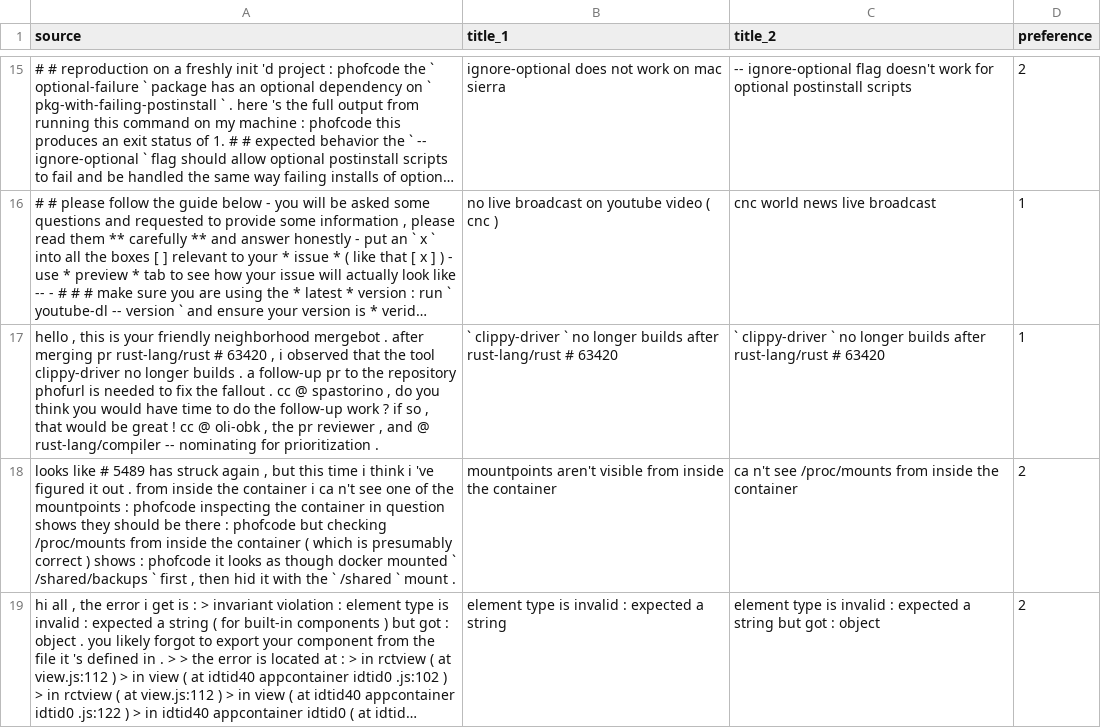
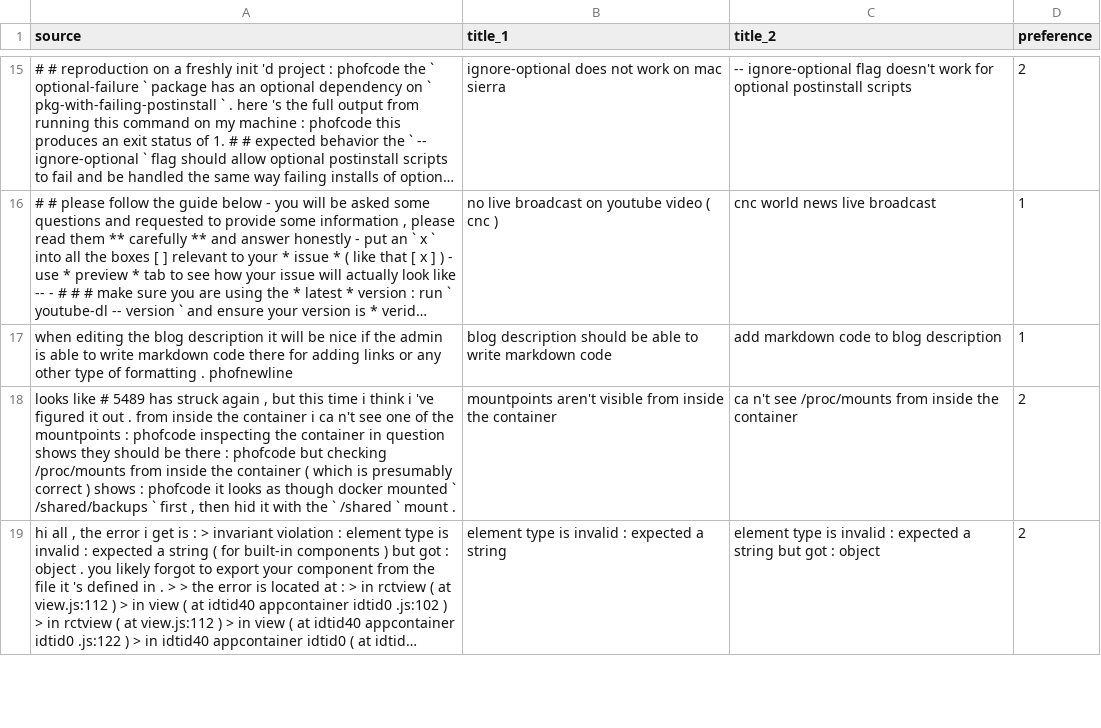
Before and after one commit to soarsmu/iTiger, a CSV file: human-evaluation/evaluation-4.csv, drawn as a sheet; only a part is shown, gaps mark what is left out; long unchanged cells end in …; removed rows and columns are numbered as before the commit, all else as after; the diff names each change by its address in the sheet, - before the commit and + after, or states it on an @@ line.

```diff
--- a/human-evaluation/evaluation-4.csv
+++ b/human-evaluation/evaluation-4.csv
-row 17: hello , this is your friendly neighborhood mergebot . after merging pr rust-lang/rust # 63420 , i observed that the tool clippy-driver no longer builds . a follow-up pr to the repository phofurl is needed to fix the fallout . cc @ spastorino , do you think you would have time to do the follow-up work ? if so , that would be great ! cc @ oli-obk , the pr reviewer , and @ rust-lang/compiler -- nominating for prioritization . | ` clippy-driver ` no longer builds after rust-lang/rust # 63420 | ` clippy-driver ` no longer builds after rust-lang/rust # 63420 | 1
+row 17: when editing the blog description it will be nice if the admin is able to write markdown code there for adding links or any other type of formatting . phofnewline | blog description should be able to write markdown code | add markdown code to blog description | 1
```
Also changed, not shown: human-evaluation/evaluation-1.csv, human-evaluation/evaluation-2.csv, 3 other files.
